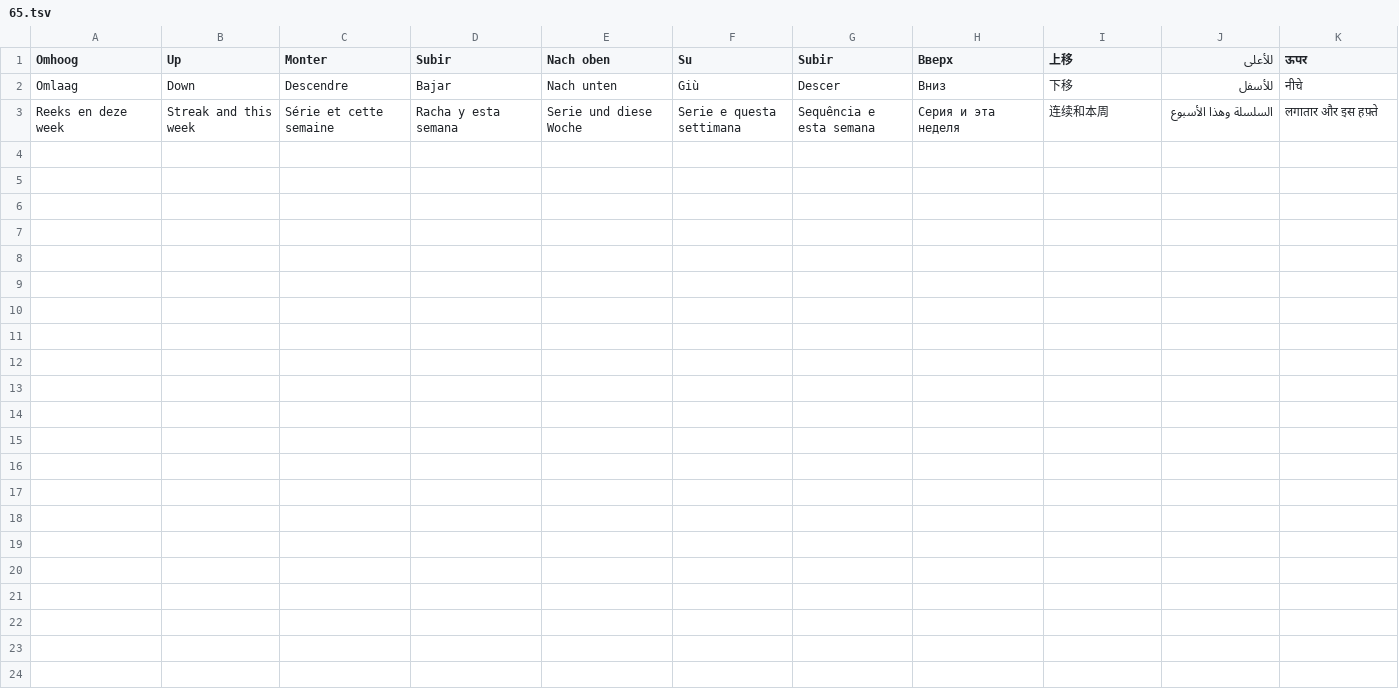
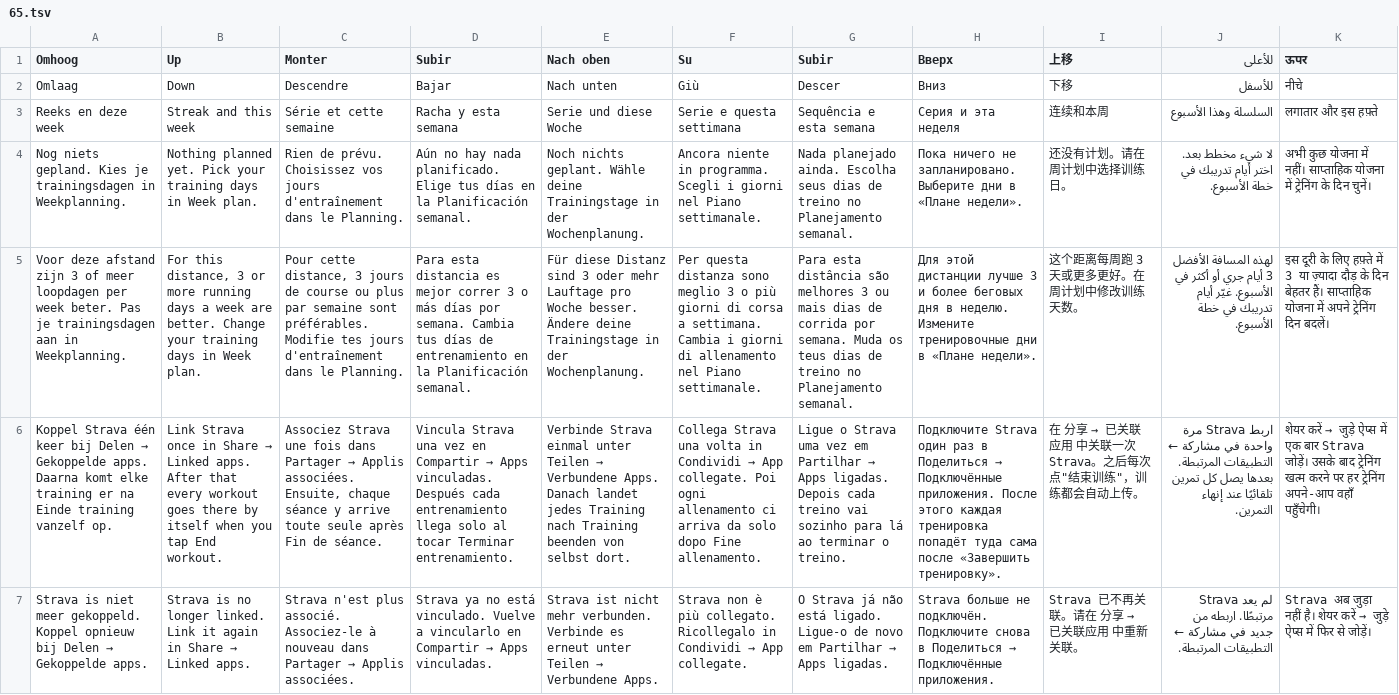
Before and after one commit to Europ3000/fpt, a TSV file: src/i18n/65.tsv, drawn as a sheet; the diff names each change by its address in the sheet, - before the commit and + after, or states it on an @@ line.

```diff
--- a/src/i18n/65.tsv
+++ b/src/i18n/65.tsv
+row 4: Nog niets gepland. Kies je trainingsdagen in Weekplanning. | Nothing planned yet. Pick your training days in Week plan. | Rien de prévu. Choisissez vos jours d'entraînement dans le Planning. | Aún no hay nada planificado. Elige tus días en la Planificación semanal. | Noch nichts geplant. Wähle deine Trainingstage in der Wochenplanung. | Ancora niente in programma. Scegli i giorni nel Piano settimanale. | Nada planejado ainda. Escolha seus dias de treino no Planejamento semanal. | Пока ничего не запланировано. Выберите дни в «Плане недели». | 还没有计划。请在周计划中选择训练日。 | لا شيء مخطط بعد. اختر أيام تدريبك في خطة الأسبوع. | अभी कुछ योजना में नहीं। साप्ताहिक योजना में ट्रेनिंग के दिन चुनें।
+row 5: Voor deze afstand zijn 3 of meer loopdagen per week beter. Pas je trainingsdagen aan in Weekplanning. | For this distance, 3 or more running days a week are better. Change your training days in Week plan. | Pour cette distance, 3 jours de course ou plus par semaine sont préférables. Modifie tes jours d'entraînement dans le Planning. | Para esta distancia es mejor correr 3 o más días por semana. Cambia tus días de entrenamiento en la Planificación semanal. | Für diese Distanz sind 3 oder mehr Lauftage pro Woche besser. Ändere deine Trainingstage in der Wochenplanung. | Per questa distanza sono meglio 3 o più giorni di corsa a settimana. Cambia i giorni di allenamento nel Piano settimanale. | Para esta distância são melhores 3 ou mais dias de corrida por semana. Muda os teus dias de treino no Planejamento semanal. | Для этой дистанции лучше 3 и более беговых дня в неделю. Измените тренировочные дни в «Плане недели». | 这个距离每周跑 3 天或更多更好。在周计划中修改训练天数。 | لهذه المسافة الأفضل 3 أيام جري أو أكثر في الأسبوع. غيّر أيام تدريبك في خطة الأسبوع. | इस दूरी के लिए हफ़्ते में 3 या ज़्यादा दौड़ के दिन बेहतर हैं। साप्ताहिक योजना में अपने ट्रेनिंग दिन बदलें।
+row 6: Koppel Strava één keer bij Delen → Gekoppelde apps. Daarna komt elke training er na Einde training vanzelf op. | Link Strava once in Share → Linked apps. After that every workout goes there by itself when you tap End workout. | Associez Strava une fois dans Partager → Applis associées. Ensuite, chaque séance y arrive toute seule après Fin de séance. | Vincula Strava una vez en Compartir → Apps vinculadas. Después cada entrenamiento llega solo al tocar Terminar entrenamiento. | Verbinde Strava einmal unter Teilen → Verbundene Apps. Danach landet jedes Training nach Training beenden von selbst dort. | Collega Strava una volta in Condividi → App collegate. Poi ogni allenamento ci arriva da solo dopo Fine allenamento. | Ligue o Strava uma vez em Partilhar → Apps ligadas. Depois cada treino vai sozinho para lá ao terminar o treino. | Подключите Strava один раз в Поделиться → Подключённые приложения. После этого каждая тренировка попадёт туда сама после «Завершить тренировку». | 在 分享 → 已关联应用 中关联一次 Strava。之后每次点"结束训练"，训练都会自动上传。 | اربط Strava مرة واحدة في مشاركة ← التطبيقات المرتبطة. بعدها يصل كل تمرين تلقائيًا عند إنهاء التمرين. | शेयर करें → जुड़े ऐप्स में एक बार Strava जोड़ें। उसके बाद ट्रेनिंग खत्म करने पर हर ट्रेनिंग अपने-आप वहाँ पहुँचेगी।
+row 7: Strava is niet meer gekoppeld. Koppel opnieuw bij Delen → Gekoppelde apps. | Strava is no longer linked. Link it again in Share → Linked apps. | Strava n'est plus associé. Associez-le à nouveau dans Partager → Applis associées. | Strava ya no está vinculado. Vuelve a vincularlo en Compartir → Apps vinculadas. | Strava ist nicht mehr verbunden. Verbinde es erneut unter Teilen → Verbundene Apps. | Strava non è più collegato. Ricollegalo in Condividi → App collegate. | O Strava já não está ligado. Ligue-o de novo em Partilhar → Apps ligadas. | Strava больше не подключён. Подключите снова в Поделиться → Подключённые приложения. | Strava 已不再关联。请在 分享 → 已关联应用 中重新关联。 | لم يعد Strava مرتبطًا. اربطه من جديد في مشاركة ← التطبيقات المرتبطة. | Strava अब जुड़ा नहीं है। शेयर करें → जुड़े ऐप्स में फिर से जोड़ें।
```
Also changed, not shown: 4 other files.
